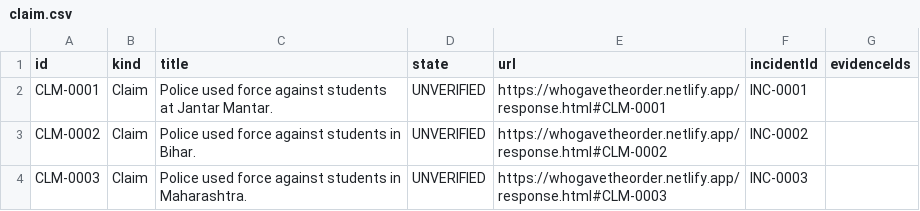
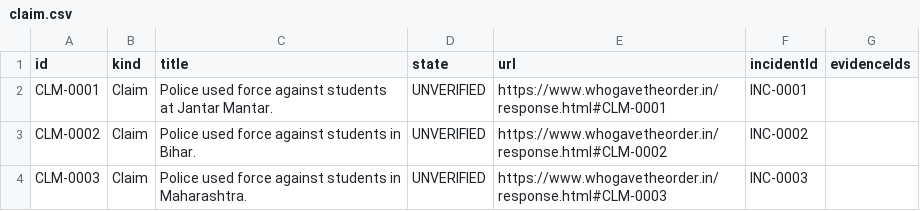
Before and after one commit to Varnasr/WhoGaveTheOrder, a CSV file: data/export/claim.csv, drawn as a sheet.

```diff
--- a/data/export/claim.csv
+++ b/data/export/claim.csv
@@ -1,4 +1,4 @@
 id,kind,title,state,url,incidentId,evidenceIds
-CLM-0001,Claim,Police used force against students at Jantar Mantar.,UNVERIFIED,https://whogavetheorder.netlify.app/response.html#CLM-0001,INC-0001,
-CLM-0002,Claim,Police used force against students in Bihar.,UNVERIFIED,https://whogavetheorder.netlify.app/response.html#CLM-0002,INC-0002,
-CLM-0003,Claim,Police used force against students in Maharashtra.,UNVERIFIED,https://whogavetheorder.netlify.app/response.html#CLM-0003,INC-0003,
+CLM-0001,Claim,Police used force against students at Jantar Mantar.,UNVERIFIED,https://www.whogavetheorder.in/response.html#CLM-0001,INC-0001,
+CLM-0002,Claim,Police used force against students in Bihar.,UNVERIFIED,https://www.whogavetheorder.in/response.html#CLM-0002,INC-0002,
+CLM-0003,Claim,Police used force against students in Maharashtra.,UNVERIFIED,https://www.whogavetheorder.in/response.html#CLM-0003,INC-0003,
```
Also changed, not shown: data/export/evidence.csv, data/export/external-work.csv, 13 other files.
